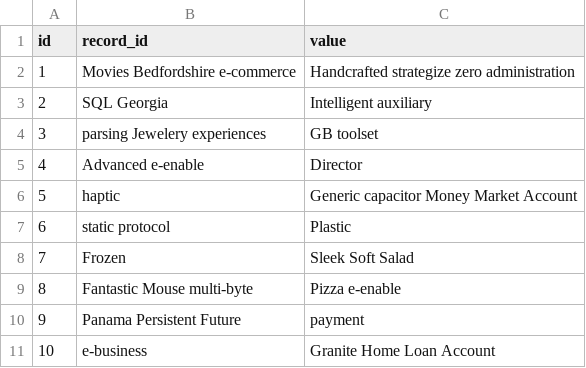
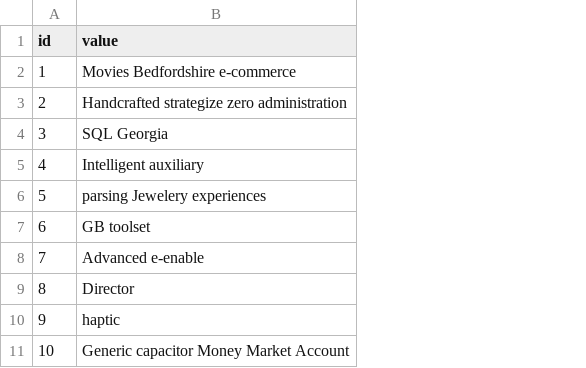
Before and after one commit to mrCosmofen/blu-dash-emu, a CSV file: src/main/resources/config/liquibase/fake-data/query_data.csv, drawn as a sheet; removed rows and columns are numbered as before the commit, all else as after; the diff names each change by its address in the sheet, - before the commit and + after, or states it on an @@ line.

```diff
--- a/src/main/resources/config/liquibase/fake-data/query_data.csv
+++ b/src/main/resources/config/liquibase/fake-data/query_data.csv
-column B (record_id), rows 2-11: Movies Bedfordshire e-commerce | SQL Georgia | parsing Jewelery experiences | Advanced e-enable | haptic | static protocol | Frozen | Fantastic Mouse multi-byte | Panama Persistent Future | e-business
-B2 (value): Handcrafted strategize zero administration
+B2 (value): Movies Bedfordshire e-commerce
-B3 (value): Intelligent auxiliary
+B3 (value): Handcrafted strategize zero administration
-B4 (value): GB toolset
+B4 (value): SQL Georgia
-B5 (value): Director
+B5 (value): Intelligent auxiliary
-B6 (value): Generic capacitor Money Market Account
+B6 (value): parsing Jewelery experiences
-B7 (value): Plastic
+B7 (value): GB toolset
-B8 (value): Sleek Soft Salad
+B8 (value): Advanced e-enable
-B9 (value): Pizza e-enable
+B9 (value): Director
-B10 (value): payment
+B10 (value): haptic
-B11 (value): Granite Home Loan Account
+B11 (value): Generic capacitor Money Market Account
```
Also changed, not shown: 11 other files.
